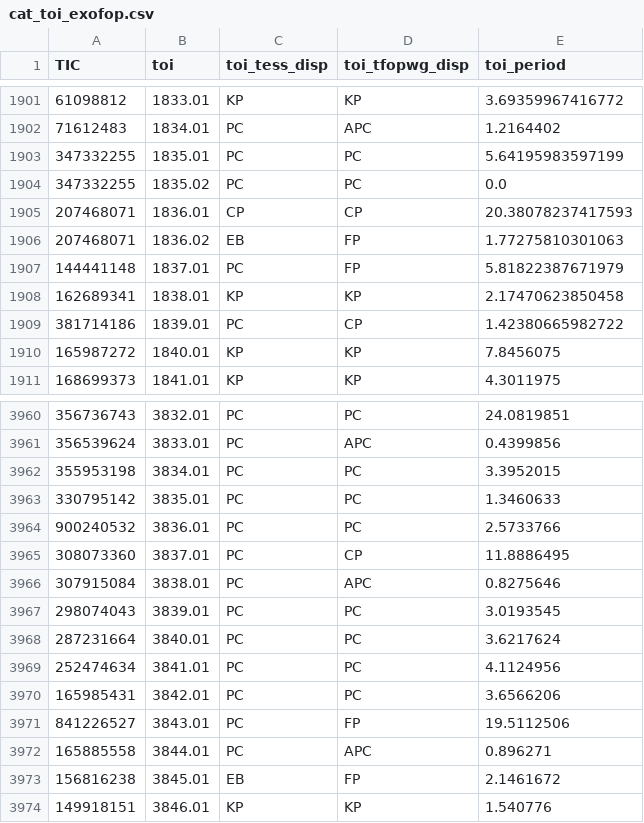
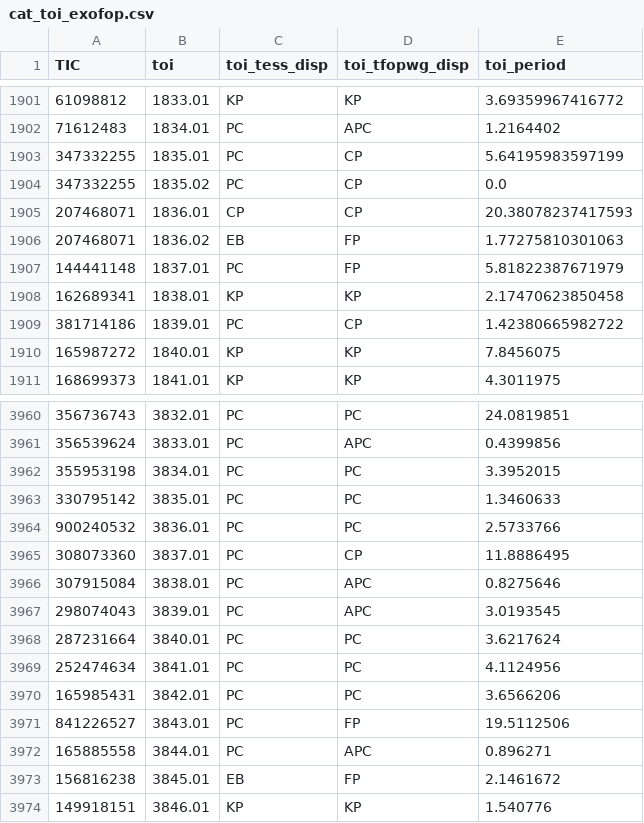
Before and after one commit to sushrutdixit23/star-vetter, a CSV file: data/processed/cat_toi_exofop.csv, drawn as a sheet; only a part is shown, gaps mark what is left out.

```diff
--- a/data/processed/cat_toi_exofop.csv
+++ b/data/processed/cat_toi_exofop.csv
@@ -1902,4 +1902,4 @@ TIC,toi,toi_tess_disp,toi_tfopwg_disp,toi_period
 71612483,1834.01,PC,APC,1.2164402
-347332255,1835.01,PC,PC,5.64195983597199
-347332255,1835.02,PC,PC,0.0
+347332255,1835.01,PC,CP,5.64195983597199
+347332255,1835.02,PC,CP,0.0
 207468071,1836.01,CP,CP,20.38078237417593
@@ -3966,3 +3966,3 @@ TIC,toi,toi_tess_disp,toi_tfopwg_disp,toi_period
 307915084,3838.01,PC,APC,0.8275646
-298074043,3839.01,PC,PC,3.0193545
+298074043,3839.01,PC,APC,3.0193545
 287231664,3840.01,PC,PC,3.6217624
```
Also changed, not shown: data/processed/diag_pixel_results_v2.csv, data/processed/f4b_asassn_cache.csv, 39 other files.
